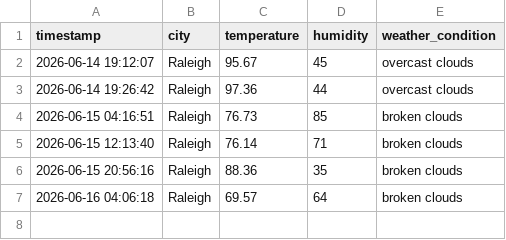
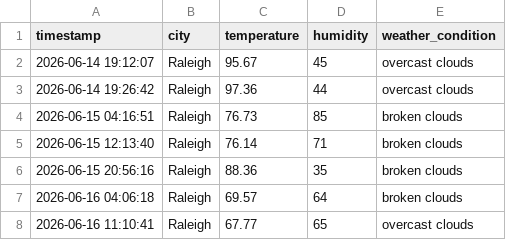
Before and after one commit to pwaltonbrown/Info-Pipeline-App, a CSV file: weather_history.csv, drawn as a sheet.

```diff
--- a/weather_history.csv
+++ b/weather_history.csv
@@ -7 +7,2 @@ timestamp,city,temperature,humidity,weather_condition
 2026-06-16 04:06:18,Raleigh,69.57,64,broken clouds
+2026-06-16 11:10:41,Raleigh,67.77,65,overcast clouds
```
